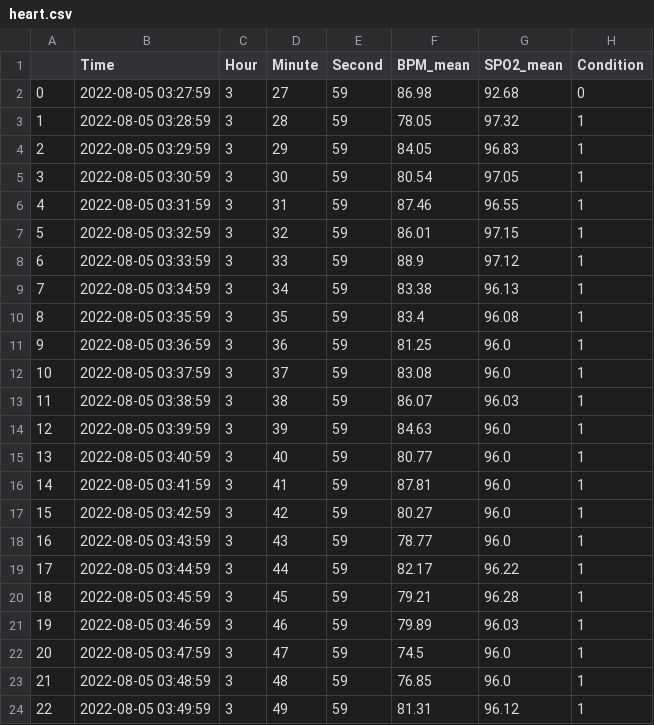
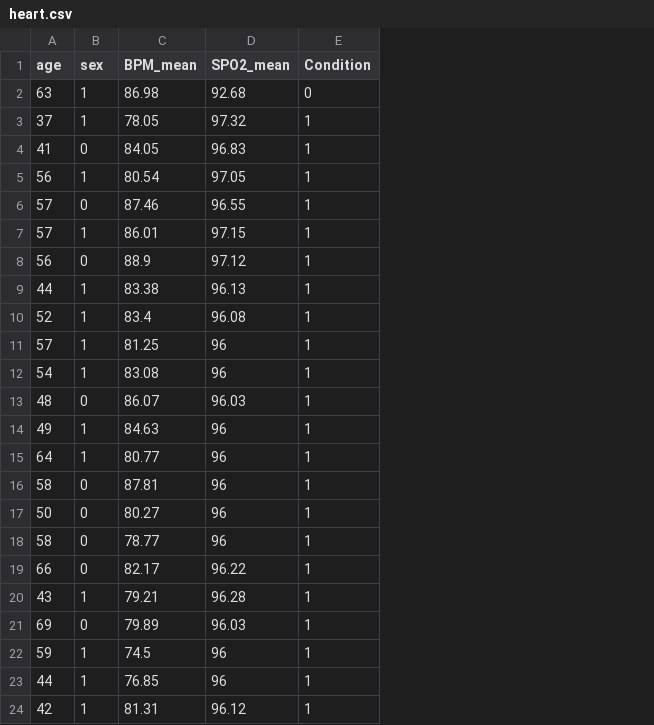
Before and after one commit to Aditya1262/healthhprediction, a CSV file: media/heart.csv, drawn as a sheet; only a part is shown; removed rows and columns are numbered as before the commit, all else as after; the diff covers the shown part only; the diff names each change by its address in the sheet, - before the commit and + after, or states it on an @@ line.

Commit message:
edit

```diff
--- a/media/heart.csv
+++ b/media/heart.csv
-column B (Time), rows 2-24: 2022-08-05 03:27:59 | 2022-08-05 03:28:59 | 2022-08-05 03:29:59 | 2022-08-05 03:30:59 | 2022-08-05 03:31:59 | 2022-08-05 03:32:59 | 2022-08-05 03:33:59 | 2022-08-05 03:34:59 | 2022-08-05 03:35:59 | 2022-08-05 03:36:59 | 2022-08-05 03:37:59 | 2022-08-05 03:38:59 | 2022-08-05 03:39:59 | 2022-08-05 03:40:59 | 2022-08-05 03:41:59 | 2022-08-05 03:42:59 | 2022-08-05 03:43:59 | 2022-08-05 03:44:59 | 2022-08-05 03:45:59 | 2022-08-05 03:46:59 | 2022-08-05 03:47:59 | 2022-08-05 03:48:59 | 2022-08-05 03:49:59
-column C (Hour), rows 2-24: all 3
-column D (Minute), rows 2-24: 27 | 28 | 29 | 30 | 31 | 32 | 33 | 34 | 35 | 36 | 37 | 38 | 39 | 40 | 41 | 42 | 43 | 44 | 45 | 46 | 47 | 48 | 49
-column E (Second), rows 2-24: all 59
+column B (sex), rows 2-24: 1 | 1 | 0 | 1 | 0 | 1 | 0 | 1 | 1 | 1 | 1 | 0 | 1 | 1 | 0 | 0 | 0 | 0 | 1 | 0 | 1 | 1 | 1
-A1: (empty)
+A1: age
-A2 (age): 0
+A2 (age): 63
-A3 (age): 1
+A3 (age): 37
-A4 (age): 2
+A4 (age): 41
-A5 (age): 3
+A5 (age): 56
-A6 (age): 4
+A6 (age): 57
-A7 (age): 5
+A7 (age): 57
-A8 (age): 6
+A8 (age): 56
-A9 (age): 7
+A9 (age): 44
-A10 (age): 8
+A10 (age): 52
-A11 (age): 9
+A11 (age): 57
-D11:D12 (SPO2_mean): 96.0
+D11:D12 (SPO2_mean): 96
-A12 (age): 10
+A12 (age): 54
-A13 (age): 11
+A13 (age): 48
-A14 (age): 12
+A14 (age): 49
-D14:D18 (SPO2_mean): 96.0
+D14:D18 (SPO2_mean): 96
-A15 (age): 13
+A15 (age): 64
-A16 (age): 14
+A16 (age): 58
-A17 (age): 15
+A17 (age): 50
-A18 (age): 16
+A18 (age): 58
-A19 (age): 17
+A19 (age): 66
-A20 (age): 18
+A20 (age): 43
-A21 (age): 19
+A21 (age): 69
-A22 (age): 20
+A22 (age): 59
-D22:D23 (SPO2_mean): 96.0
+D22:D23 (SPO2_mean): 96
-A23 (age): 21
+A23 (age): 44
-A24 (age): 22
+A24 (age): 42
```
Also changed, not shown: 2 added rows, 2 removed rows and 53 edited cells elsewhere in this file.
